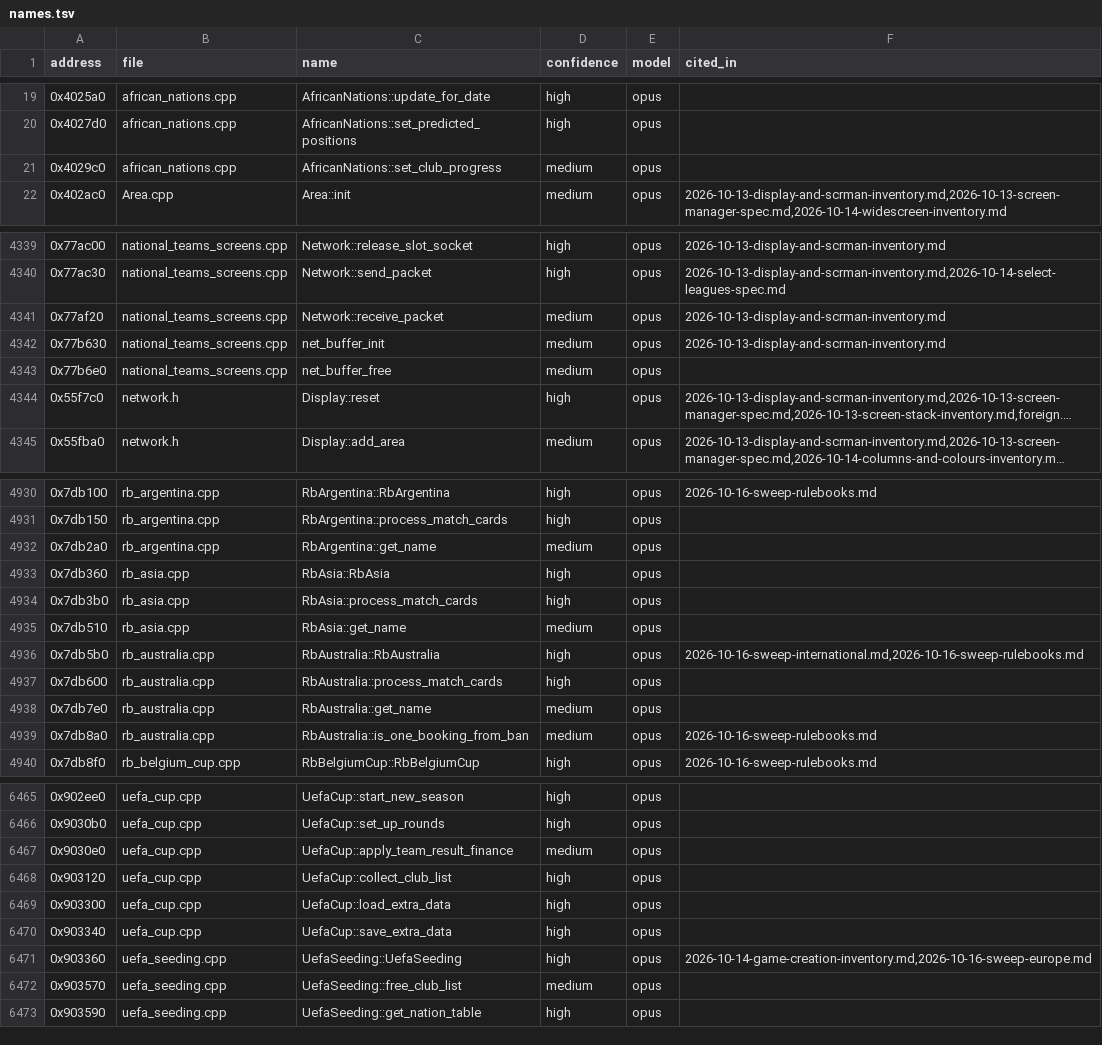
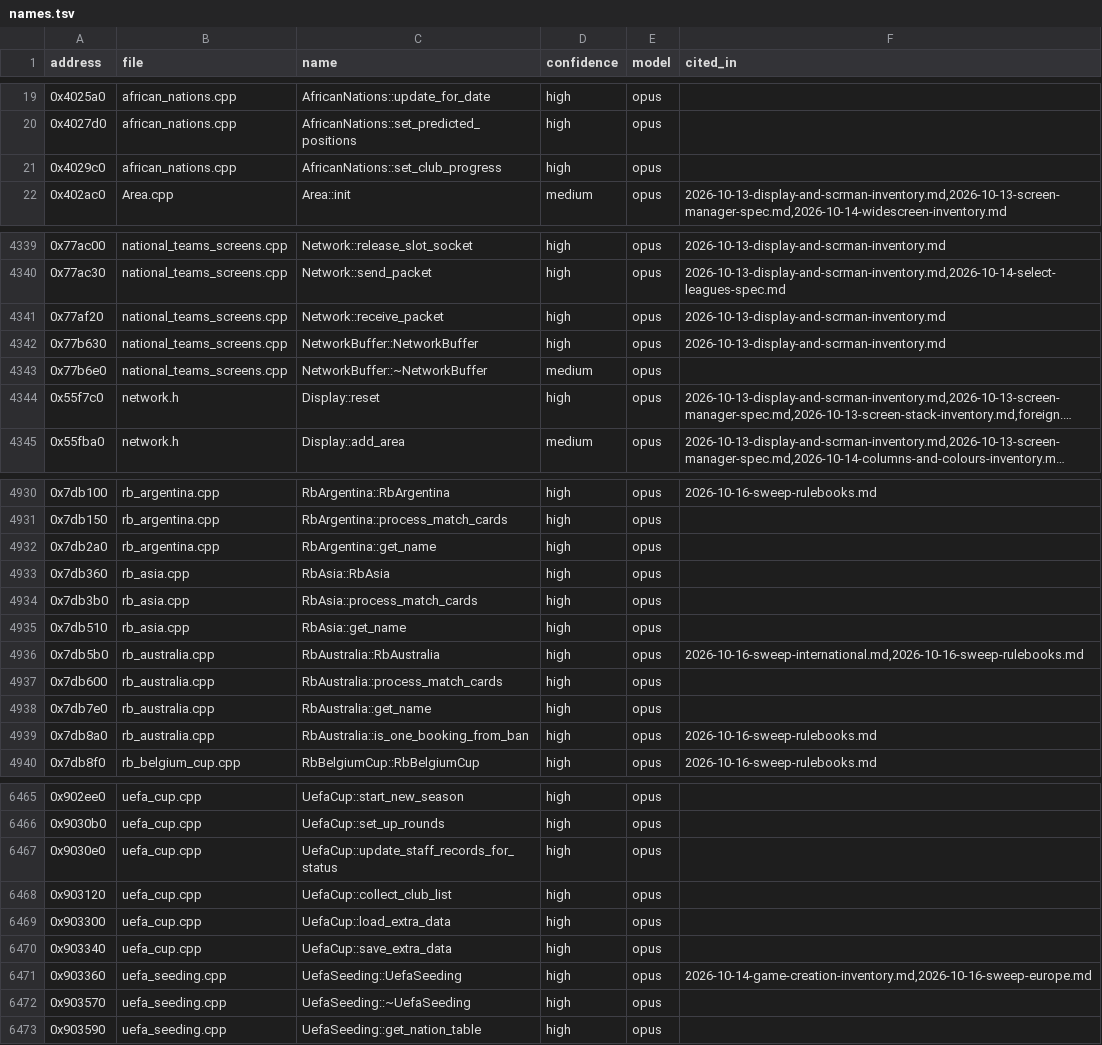
Before and after one commit to felipegavilanes-source/cm0102-bosman-edition, a TSV file: docs/research/function-map/names.tsv, drawn as a sheet; only a part is shown, gaps mark what is left out; long unchanged cells end in …; the diff covers the shown part only; the diff names each change by its address in the sheet, - before the commit and + after, or states it on an @@ line.

```diff
--- a/docs/research/function-map/names.tsv
+++ b/docs/research/function-map/names.tsv
-D21 (confidence): medium
+D21 (confidence): high
-D4341:D4342 (confidence): medium
+D4341:D4342 (confidence): high
-C4342 (name): net_buffer_init
+C4342 (name): NetworkBuffer::NetworkBuffer
-C4343 (name): net_buffer_free
+C4343 (name): NetworkBuffer::~NetworkBuffer
-D4932 (confidence): medium
+D4932 (confidence): high
-D4935 (confidence): medium
+D4935 (confidence): high
-D4938:D4939 (confidence): medium
+D4938:D4939 (confidence): high
-C6467 (name): UefaCup::apply_team_result_finance
+C6467 (name): UefaCup::update_staff_records_for_status
-D6467 (confidence): medium
+D6467 (confidence): high
-C6472 (name): UefaSeeding::free_club_list
+C6472 (name): UefaSeeding::~UefaSeeding
-D6472 (confidence): medium
+D6472 (confidence): high
```
Also changed, not shown: 75 edited cells elsewhere in this file, 51 other files.
